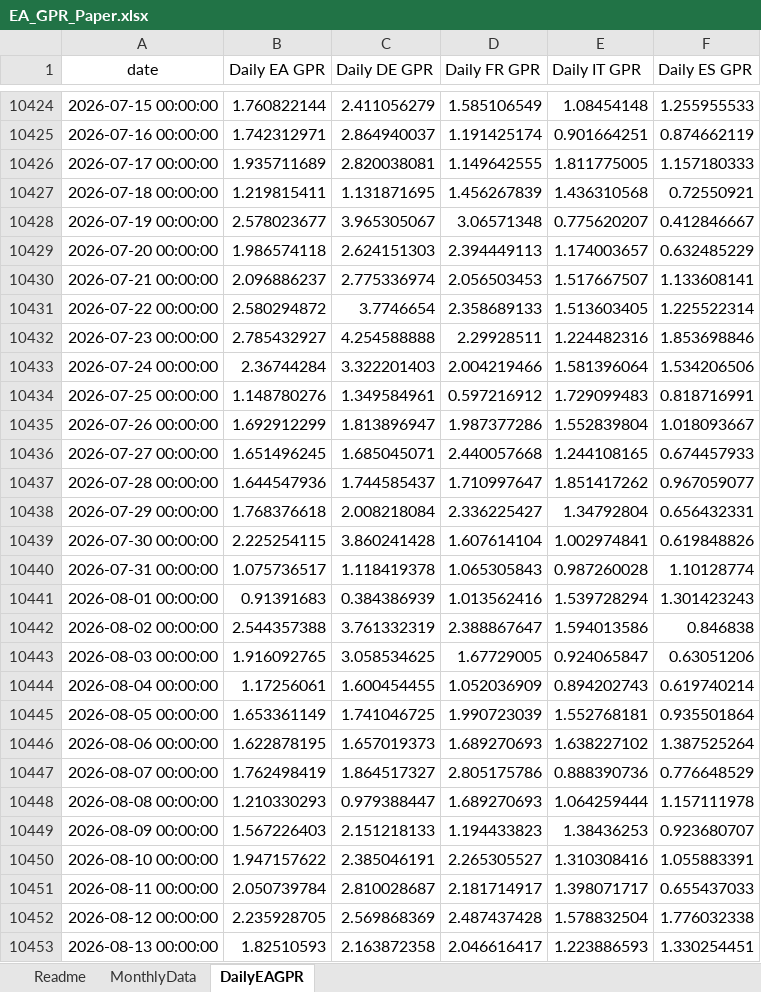
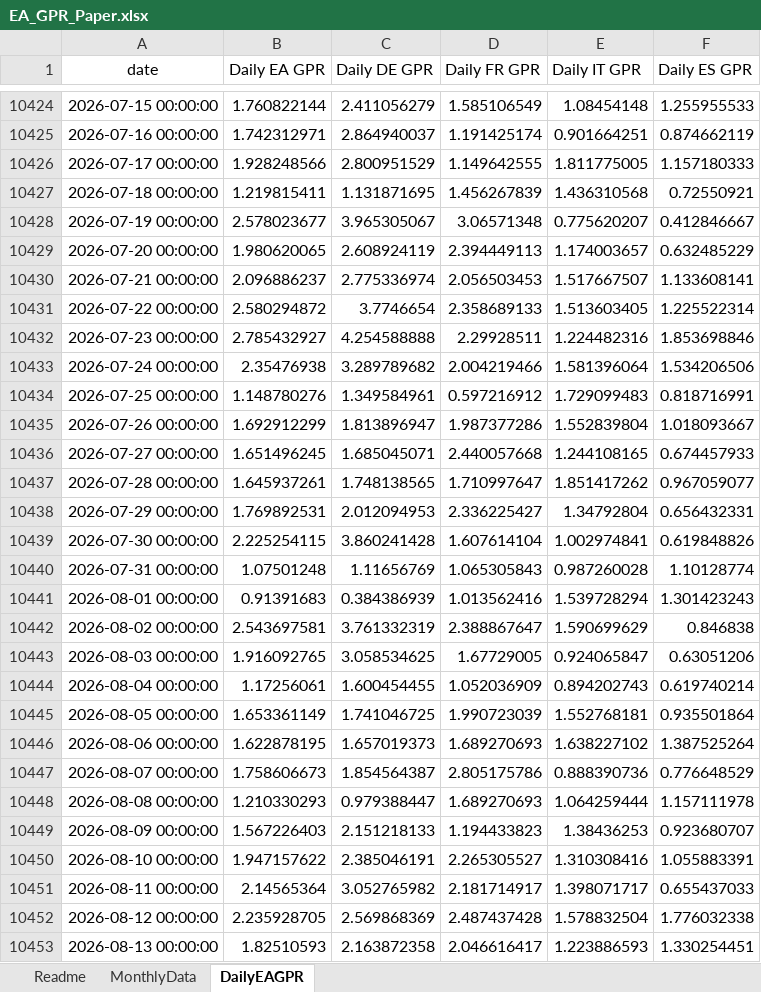
Before and after one commit to YvesSchueler/EuroAreaGPR, an Excel workbook: EA_GPR_Paper.xlsx, sheet DailyEAGPR, drawn as a sheet; only a part is shown, gaps mark what is left out; values as stored, in another font and other column widths than the file's, no borders; the diff covers the shown part only; the diff names each change by its address in the sheet, - before the commit and + after, or states it on an @@ line.

```diff
--- a/EA_GPR_Paper.xlsx (sheet DailyEAGPR)
+++ b/EA_GPR_Paper.xlsx (sheet DailyEAGPR)
-B10426 (Daily EA GPR): 1.935711689
+B10426 (Daily EA GPR): 1.928248566
-C10426 (Daily DE GPR): 2.820038081
+C10426 (Daily DE GPR): 2.800951529
-B10429 (Daily EA GPR): 1.986574118
+B10429 (Daily EA GPR): 1.980620065
-C10429 (Daily DE GPR): 2.624151303
+C10429 (Daily DE GPR): 2.608924119
-B10433 (Daily EA GPR): 2.36744284
+B10433 (Daily EA GPR): 2.35476938
-C10433 (Daily DE GPR): 3.322201403
+C10433 (Daily DE GPR): 3.289789682
-B10437 (Daily EA GPR): 1.644547936
+B10437 (Daily EA GPR): 1.645937261
-C10437 (Daily DE GPR): 1.744585437
+C10437 (Daily DE GPR): 1.748138565
-B10438 (Daily EA GPR): 1.768376618
+B10438 (Daily EA GPR): 1.769892531
-C10438 (Daily DE GPR): 2.008218084
+C10438 (Daily DE GPR): 2.012094953
-B10440 (Daily EA GPR): 1.075736517
+B10440 (Daily EA GPR): 1.07501248
-C10440 (Daily DE GPR): 1.118419378
+C10440 (Daily DE GPR): 1.11656769
-B10442 (Daily EA GPR): 2.544357388
+B10442 (Daily EA GPR): 2.543697581
-E10442 (Daily IT GPR): 1.594013586
+E10442 (Daily IT GPR): 1.590699629
-B10447 (Daily EA GPR): 1.762498419
+B10447 (Daily EA GPR): 1.758606673
-C10447 (Daily DE GPR): 1.864517327
+C10447 (Daily DE GPR): 1.854564387
-B10451 (Daily EA GPR): 2.050739784
+B10451 (Daily EA GPR): 2.14565364
-C10451 (Daily DE GPR): 2.810028687
+C10451 (Daily DE GPR): 3.052765982
```
Also changed, not shown: 7 added rows and 139 edited cells elsewhere in this sheet, 1 other file.
